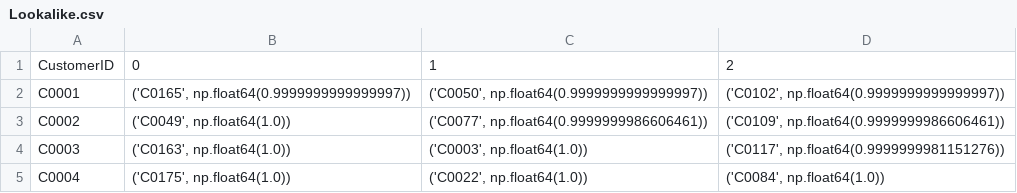
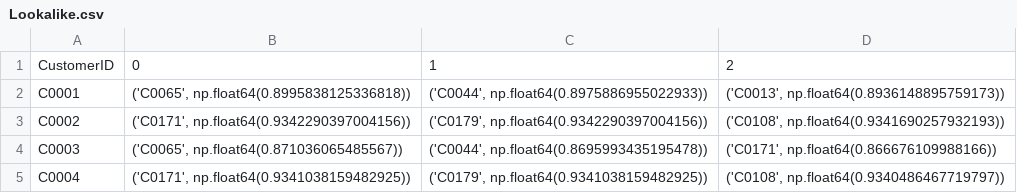
Before and after one commit to Af21S/DataScience, a CSV file: Lookalike.csv, drawn as a sheet.

Commit message:
DataScience

```diff
--- a/Lookalike.csv
+++ b/Lookalike.csv
@@ -1,5 +1,5 @@
 CustomerID,0,1,2
-C0001,"('C0165', np.float64(0.9999999999999997))","('C0050', np.float64(0.9999999999999997))","('C0102', np.float64(0.9999999999999997))"
-C0002,"('C0049', np.float64(1.0))","('C0077', np.float64(0.9999999986606461))","('C0109', np.float64(0.9999999986606461))"
-C0003,"('C0163', np.float64(1.0))","('C0003', np.float64(1.0))","('C0117', np.float64(0.9999999981151276))"
-C0004,"('C0175', np.float64(1.0))","('C0022', np.float64(1.0))","('C0084', np.float64(1.0))"
+C0001,"('C0065', np.float64(0.8995838125336818))","('C0044', np.float64(0.8975886955022933))","('C0013', np.float64(0.8936148895759173))"
+C0002,"('C0171', np.float64(0.9342290397004156))","('C0179', np.float64(0.9342290397004156))","('C0108', np.float64(0.9341690257932193))"
+C0003,"('C0065', np.float64(0.871036065485567))","('C0044', np.float64(0.8695993435195478))","('C0171', np.float64(0.866676109988166))"
+C0004,"('C0171', np.float64(0.9341038159482925))","('C0179', np.float64(0.9341038159482925))","('C0108', np.float64(0.9340486467719797))"
```
